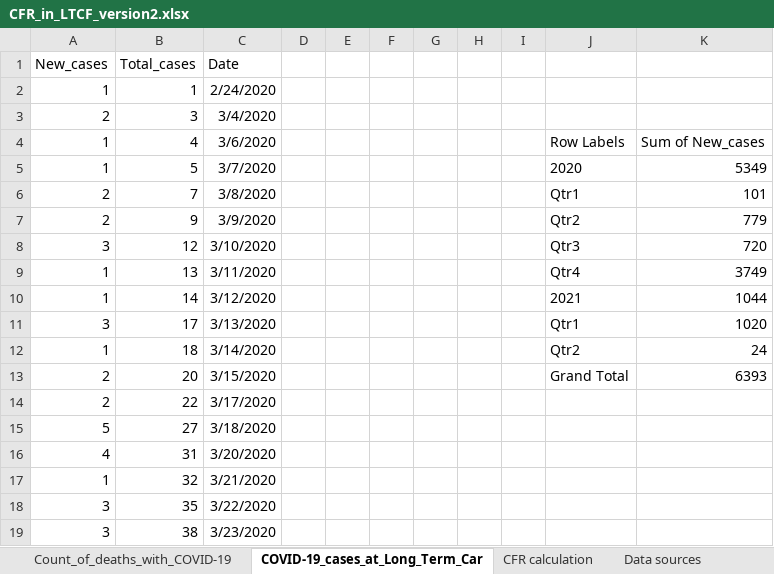
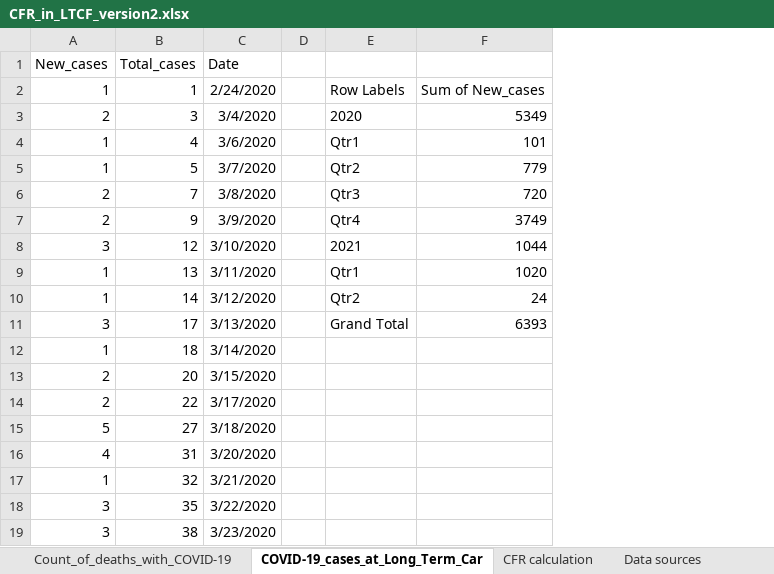
Before and after one commit to skirsch/covid, an Excel workbook: santa_clara_county/CFR_in_LTCF_version2.xlsx, sheet COVID-19_cases_at_Long_Term_Car, drawn as a sheet; only a part is shown; values as stored, in another font and other column widths than the file's, no borders; charts and pictures not drawn; removed rows and columns are numbered as before the commit, all else as after; the diff names each change by its address in the sheet, - before the commit and + after, or states it on an @@ line.

```diff
--- a/santa_clara_county/CFR_in_LTCF_version2.xlsx (sheet COVID-19_cases_at_Long_Term_Car)
+++ b/santa_clara_county/CFR_in_LTCF_version2.xlsx (sheet COVID-19_cases_at_Long_Term_Car)
-column E, empty
-column F, empty
-column G, empty
-column H, empty
-column I, empty
-E2: (empty)
+E2: Row Labels
-F2: (empty)
+F2: Sum of New_cases
-E3: (empty)
+E3: 2020
-F3: (empty)
+F3: 5349
-E4: Row Labels
+E4: Qtr1
-F4: Sum of New_cases
+F4: 101
-E5: 2020
+E5: Qtr2
-F5: 5349
+F5: 779
-E6: Qtr1
+E6: Qtr3
-F6: 101
+F6: 720
-E7: Qtr2
+E7: Qtr4
-F7: 779
+F7: 3749
-E8: Qtr3
+E8: 2021
-F8: 720
+F8: 1044
-E9: Qtr4
+E9: Qtr1
-F9: 3749
+F9: 1020
-E10: 2021
+E10: Qtr2
-F10: 1044
+F10: 24
-E11: Qtr1
+E11: Grand Total
-F11: 1020
+F11: 6393
-E12: Qtr2
+E12: (empty)
-F12: 24
+F12: (empty)
-E13: Grand Total
+E13: (empty)
-F13: 6393
+F13: (empty)
```
Also changed, not shown: sheet Count_of_deaths_with_COVID-19, sheet CFR calculation, charts or pictures, 1 other file.
